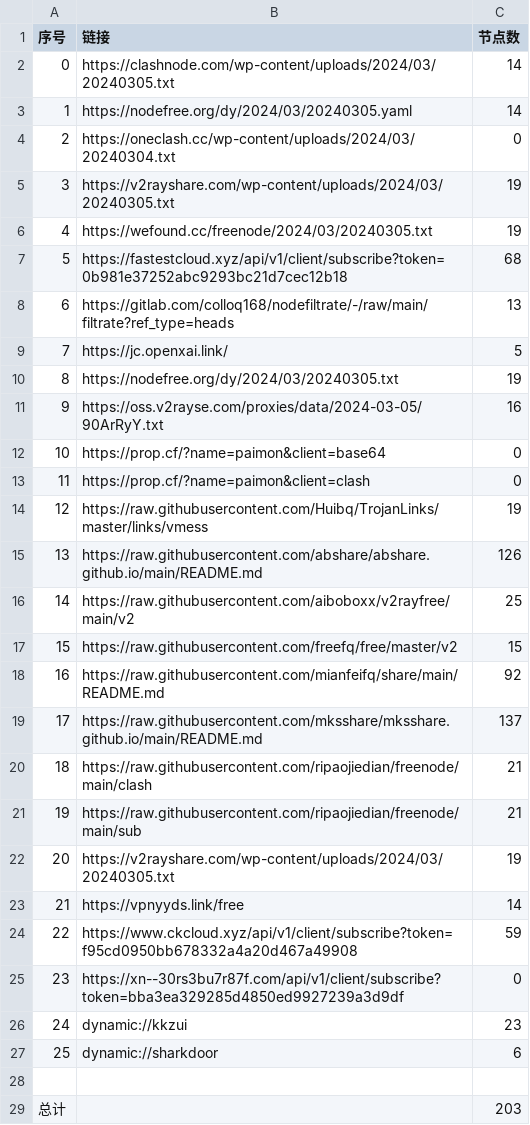
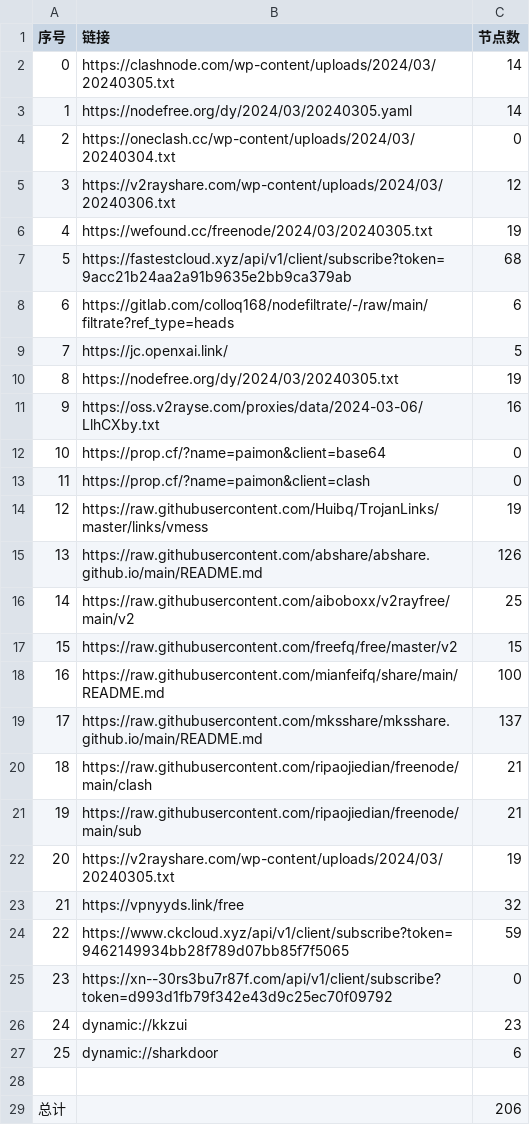
Before and after one commit to starsdream666/NoMoreWalls, a CSV file: list_result.csv, drawn as a sheet.

```diff
--- a/list_result.csv
+++ b/list_result.csv
@@ -4,9 +4,9 @@
 2,https://oneclash.cc/wp-content/uploads/2024/03/20240304.txt,0
-3,https://v2rayshare.com/wp-content/uploads/2024/03/20240305.txt,19
+3,https://v2rayshare.com/wp-content/uploads/2024/03/20240306.txt,12
 4,https://wefound.cc/freenode/2024/03/20240305.txt,19
-5,https://fastestcloud.xyz/api/v1/client/subscribe?token=0b981e37252abc9293bc21d7cec12b18,68
-6,https://gitlab.com/colloq168/nodefiltrate/-/raw/main/filtrate?ref_type=heads,13
+5,https://fastestcloud.xyz/api/v1/client/subscribe?token=9acc21b24aa2a91b9635e2bb9ca379ab,68
+6,https://gitlab.com/colloq168/nodefiltrate/-/raw/main/filtrate?ref_type=heads,6
 7,https://jc.openxai.link/,5
 8,https://nodefree.org/dy/2024/03/20240305.txt,19
-9,https://oss.v2rayse.com/proxies/data/2024-03-05/90ArRyY.txt,16
+9,https://oss.v2rayse.com/proxies/data/2024-03-06/LlhCXby.txt,16
 10,https://prop.cf/?name=paimon&client=base64,0
@@ -17,3 +17,3 @@
 15,https://raw.githubusercontent.com/freefq/free/master/v2,15
-16,https://raw.githubusercontent.com/mianfeifq/share/main/README.md,92
+16,https://raw.githubusercontent.com/mianfeifq/share/main/README.md,100
 17,https://raw.githubusercontent.com/mksshare/mksshare.github.io/main/README.md,137
@@ -22,5 +22,5 @@
 20,https://v2rayshare.com/wp-content/uploads/2024/03/20240305.txt,19
-21,https://vpnyyds.link/free,14
-22,https://www.ckcloud.xyz/api/v1/client/subscribe?token=f95cd0950bb678332a4a20d467a49908,59
-23,https://xn--30rs3bu7r87f.com/api/v1/client/subscribe?token=bba3ea329285d4850ed9927239a3d9df,0
+21,https://vpnyyds.link/free,32
+22,https://www.ckcloud.xyz/api/v1/client/subscribe?token=9462149934bb28f789d07bb85f7f5065,59
+23,https://xn--30rs3bu7r87f.com/api/v1/client/subscribe?token=d993d1fb79f342e43d9c25ec70f09792,0
 24,dynamic://kkzui,23
@@ -28,2 +28,2 @@
 
-总计,,203
+总计,,206
```
Also changed, not shown: 21 other files.
